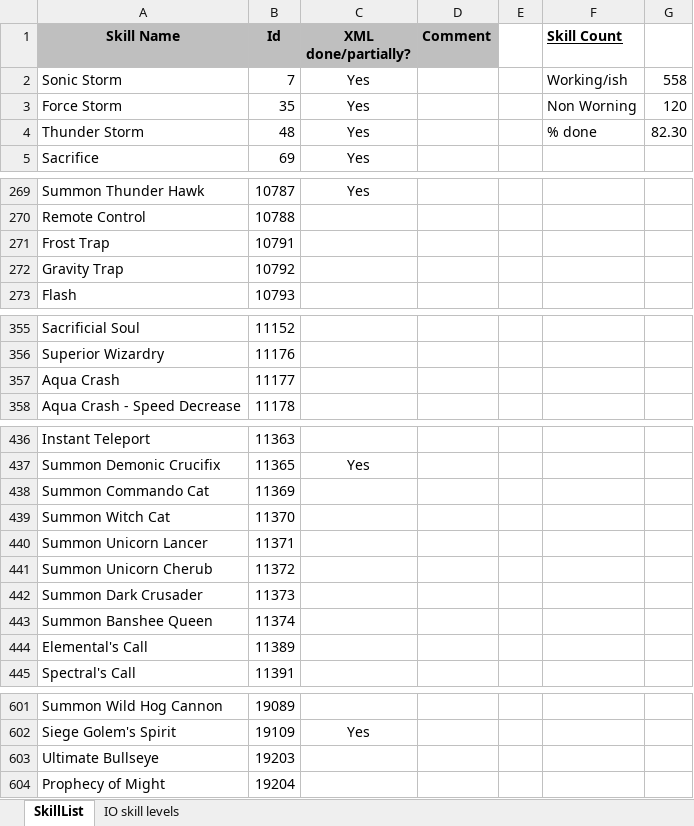
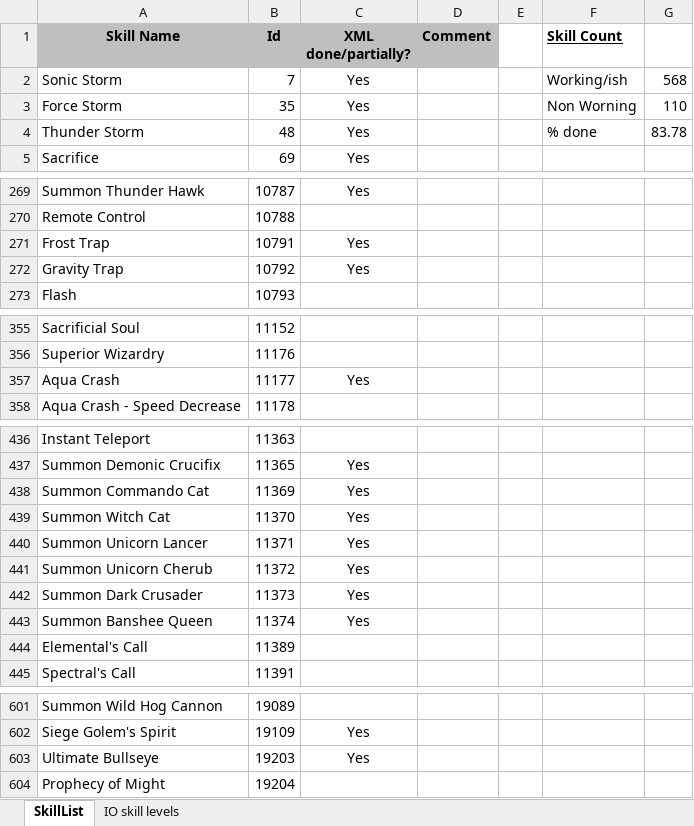
Before and after one commit to w001122/L2J_Mobius, an Excel workbook: trunk/dist/game/data/stats/skills/SkillsToDo.xlsx, sheet SkillList, drawn as a sheet; only a part is shown, gaps mark what is left out; values as stored, in another font and other column widths than the file's, no borders; the diff names each change by its address in the sheet, - before the commit and + after, or states it on an @@ line.

Commit message:
Call Skill Frost Trap, Gravity Trap and NPCs. Contributed by ishand.

```diff
--- a/trunk/dist/game/data/stats/skills/SkillsToDo.xlsx (sheet SkillList)
+++ b/trunk/dist/game/data/stats/skills/SkillsToDo.xlsx (sheet SkillList)
-G2: 558
+G2: 568
-G3: 120
+G3: 110
-G4: 82.30
+G4: 83.78
-C271:C272 (XML done/partially?): (empty)
+C271:C272 (XML done/partially?): Yes
-C357 (XML done/partially?): (empty)
+C357 (XML done/partially?): Yes
-C438:C443 (XML done/partially?): (empty)
+C438:C443 (XML done/partially?): Yes
-C603 (XML done/partially?): (empty)
+C603 (XML done/partially?): Yes
```
Also changed, not shown: 3 other files.
